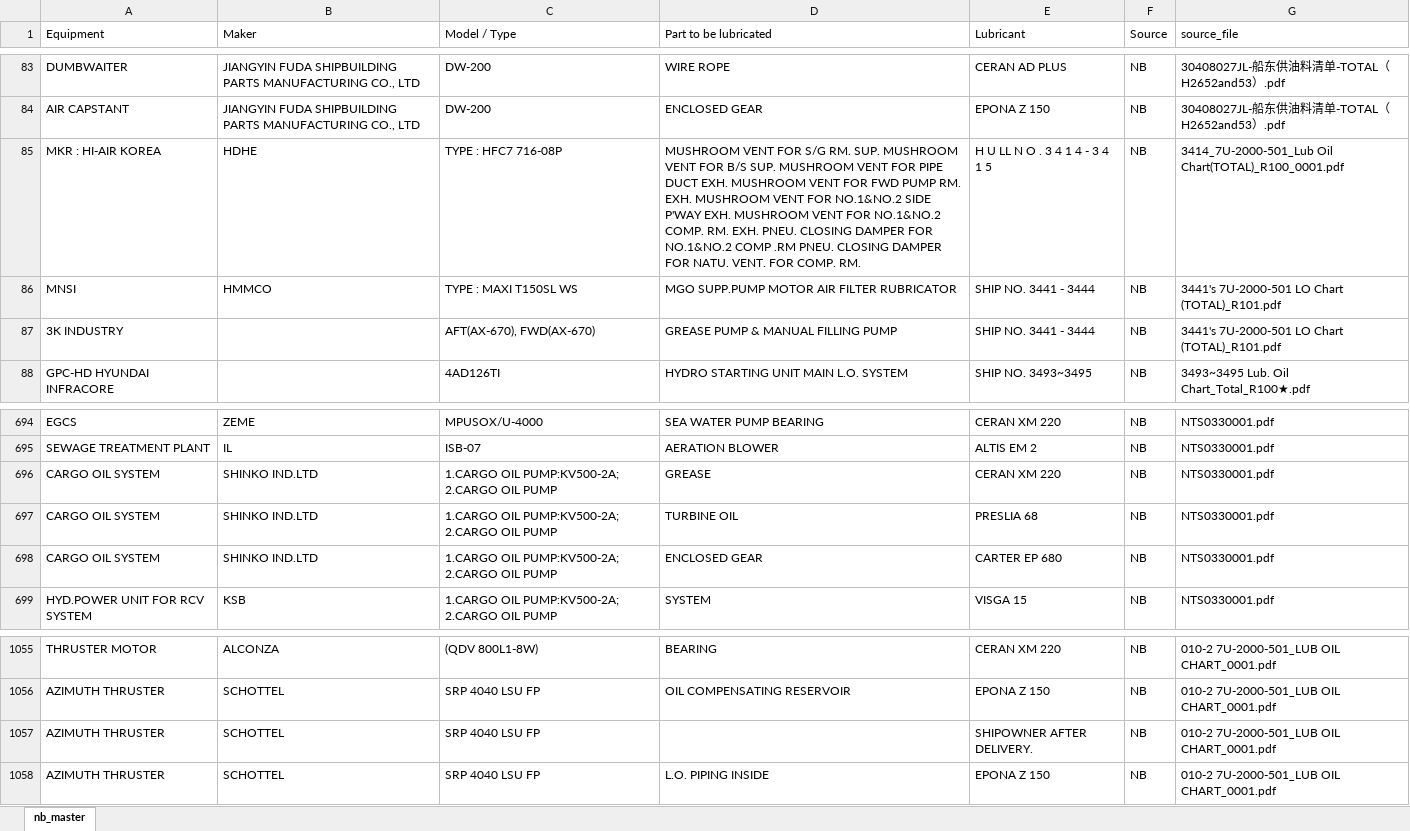
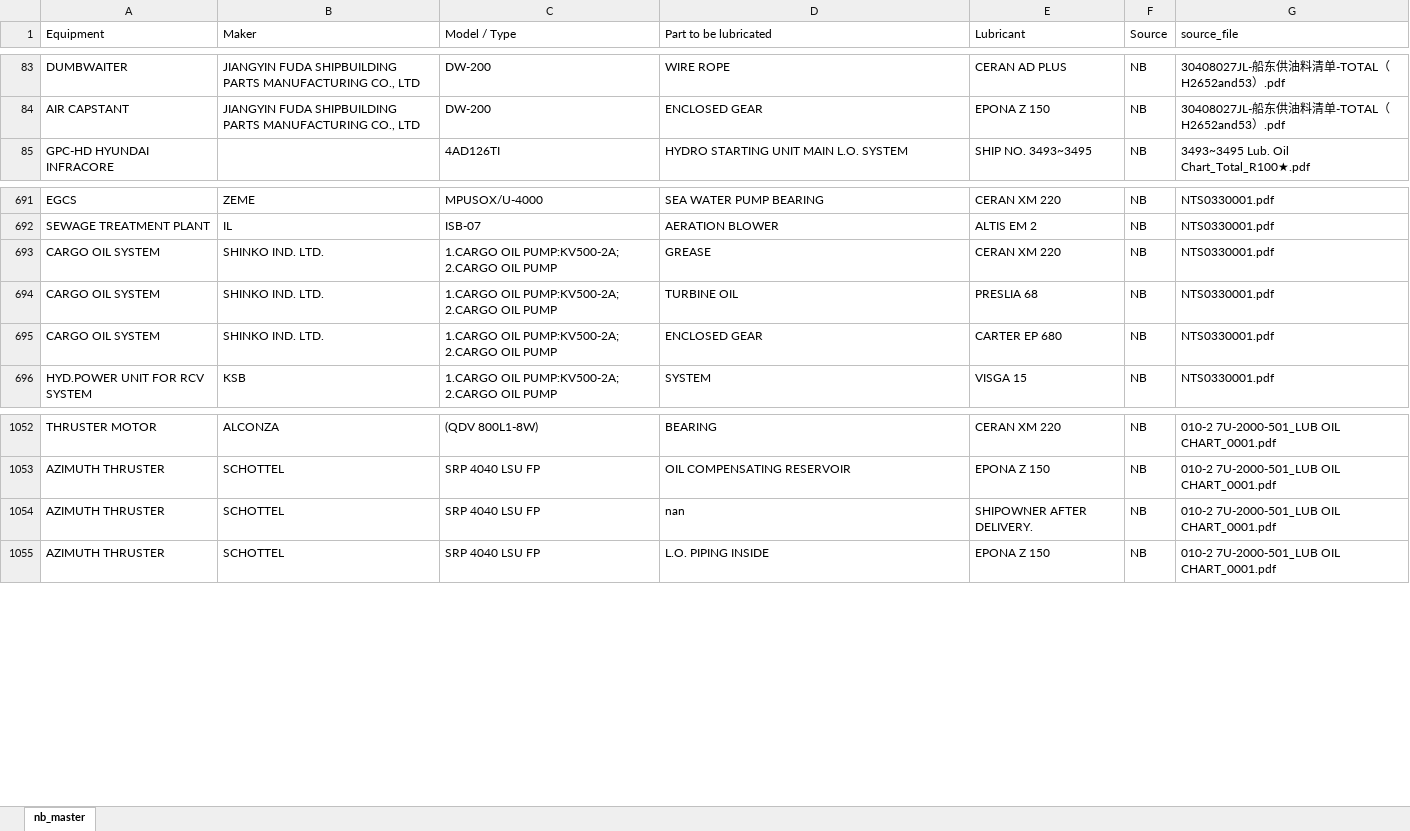
Before and after one commit to 1969Mark/Oil_Recommendation, an Excel workbook: output/nb_master.xlsx, sheet nb_master, drawn as a sheet; only a part is shown, gaps mark what is left out; values as stored, in another font and other column widths than the file's, no cell formats; removed rows and columns are numbered as before the commit, all else as after; the diff covers the shown part only; the diff names each change by its address in the sheet, - before the commit and + after, or states it on an @@ line.

```diff
--- a/output/nb_master.xlsx (sheet nb_master)
+++ b/output/nb_master.xlsx (sheet nb_master)
-row 85: MKR : HI-AIR KOREA | HDHE | TYPE : HFC7 716-08P | MUSHROOM VENT FOR S/G RM. SUP. MUSHROOM VENT FOR B/S SUP. MUSHROOM VENT FOR PIPE DUCT EXH. MUSHROOM VENT FOR FWD PUMP RM. EXH. MUSHROOM VENT FOR NO.1&NO.2 SIDE P'WAY EXH. MUSHROOM VENT FOR NO.1&NO.2 COMP. RM. EXH. PNEU. CLOSING DAMPER FOR NO.1&NO.2 COMP .RM PNEU. CLOSING DAMPER FOR NATU. VENT. FOR COMP. RM. | H U LL N O . 3 4 1 4 - 3 4 1 5 | NB | 3414_7U-2000-501_Lub Oil Chart(TOTAL)_R100_0001.pdf
-row 86: MNSI | HMMCO | TYPE : MAXI T150SL WS | MGO SUPP.PUMP MOTOR AIR FILTER RUBRICATOR | SHIP NO. 3441 - 3444 | NB | 3441's 7U-2000-501 LO Chart (TOTAL)_R101.pdf
-row 87: 3K INDUSTRY |  | AFT(AX-670), FWD(AX-670) | GREASE PUMP & MANUAL FILLING PUMP | SHIP NO. 3441 - 3444 | NB | 3441's 7U-2000-501 LO Chart (TOTAL)_R101.pdf
-B693:B695 (Maker): SHINKO IND.LTD
+B693:B695 (Maker): SHINKO IND. LTD.
-D1054 (Part to be lubricated): (empty)
+D1054 (Part to be lubricated): nan
```
Also changed, not shown: 90 added rows elsewhere in this sheet, cell formats, output/oem_master.xlsx, 6 other files.
